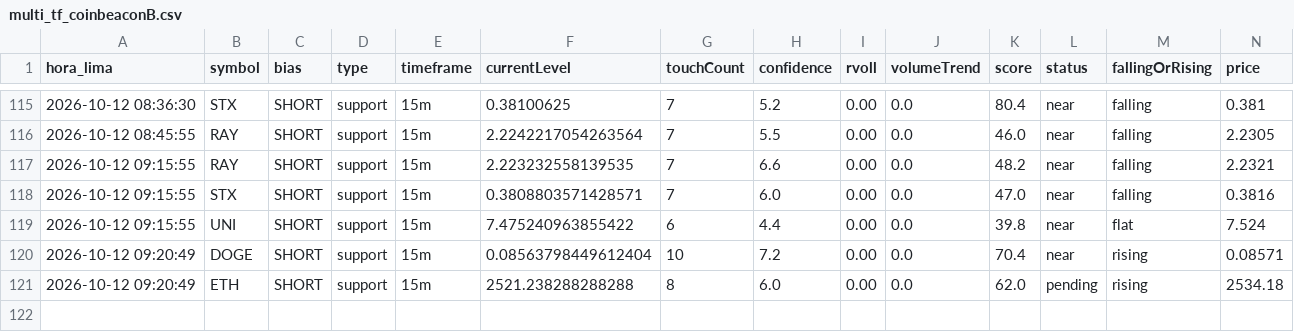
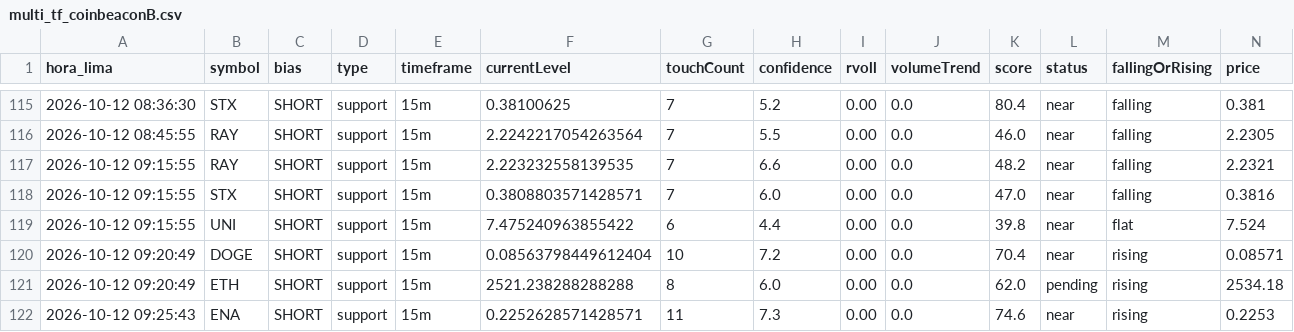
Before and after one commit to Interpage188/interpage, a CSV file: data/multi_tf_coinbeaconB.csv, drawn as a sheet; only a part is shown, gaps mark what is left out; rows hold the shown columns only; the diff names each change by its address in the sheet, - before the commit and + after, or states it on an @@ line.

```diff
--- a/data/multi_tf_coinbeaconB.csv
+++ b/data/multi_tf_coinbeaconB.csv
+row 122: 2026-10-12 09:25:43 | ENA | SHORT | support | 15m | 0.2252628571428571 | 11 | 7.3 | 0.00 | 0.0 | 74.6 | near | rising | 0.2253
```
Also changed, not shown: data/diagnostico_filtros_B.csv, 1 other file.
